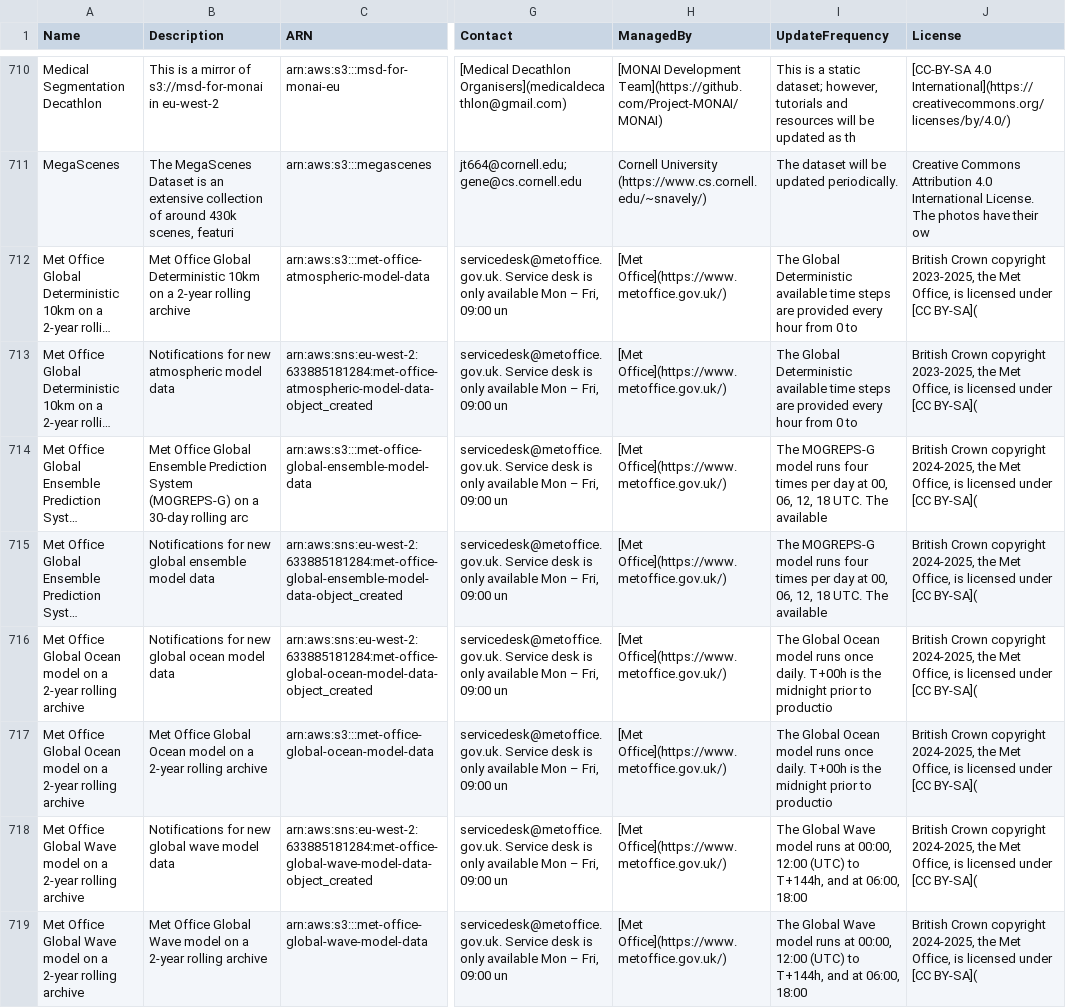
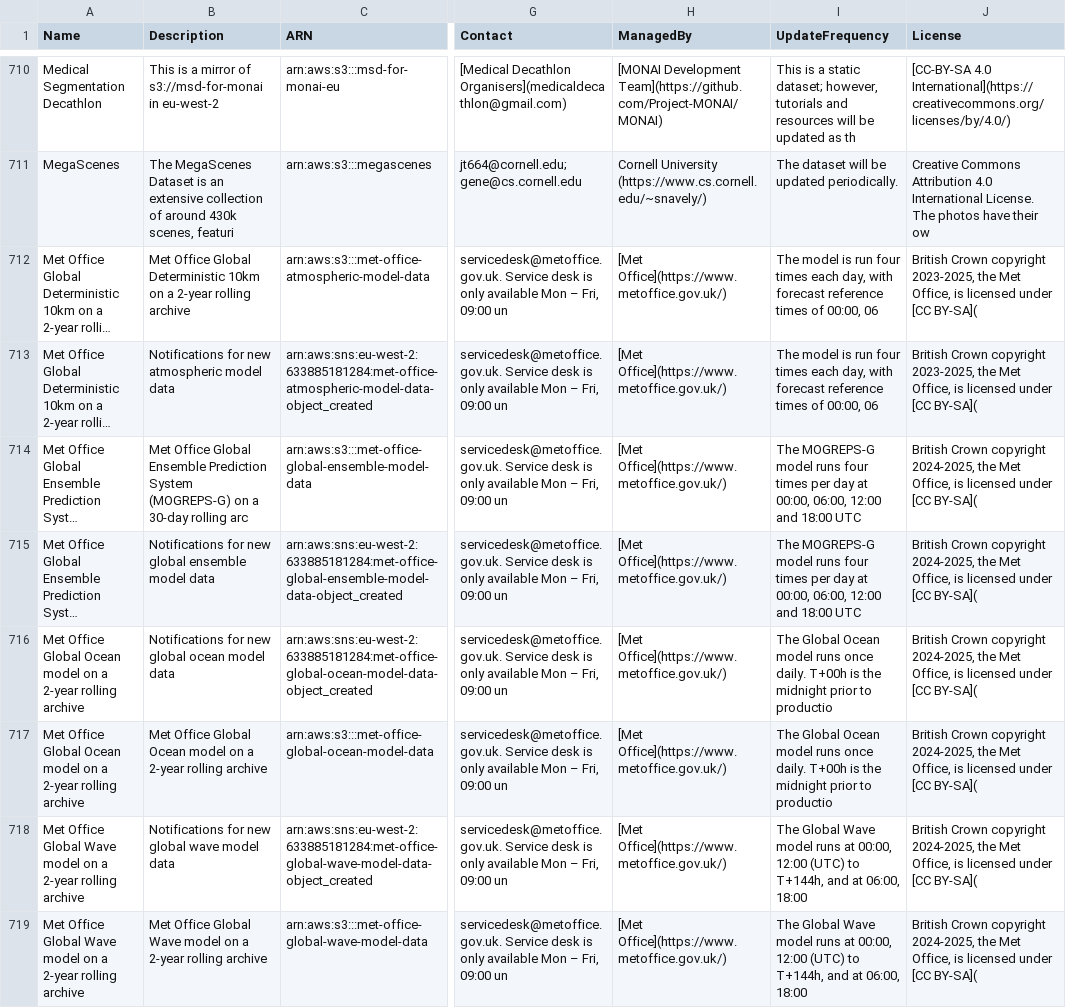
Before and after one commit to opengeos/aws-open-data, a TSV file: aws_open_datasets.tsv, drawn as a sheet; only a part is shown, gaps mark what is left out; long unchanged cells end in …; the diff covers the shown part only; the diff names each change by its address in the sheet, - before the commit and + after, or states it on an @@ line.

```diff
--- a/aws_open_datasets.tsv
+++ b/aws_open_datasets.tsv
-I712:I713 (UpdateFrequency): The Global Deterministic available time steps are provided every hour from 0 to
+I712:I713 (UpdateFrequency): The model is run four times each day, with forecast reference times of 00:00, 06
-I714:I715 (UpdateFrequency): …day at 00, 06, 12, 18 UTC. The available
+I714:I715 (UpdateFrequency): …day at 00:00, 06:00, 12:00 and 18:00 UTC
```
Also changed, not shown: 6 edited cells elsewhere in this file, 7 other files.
